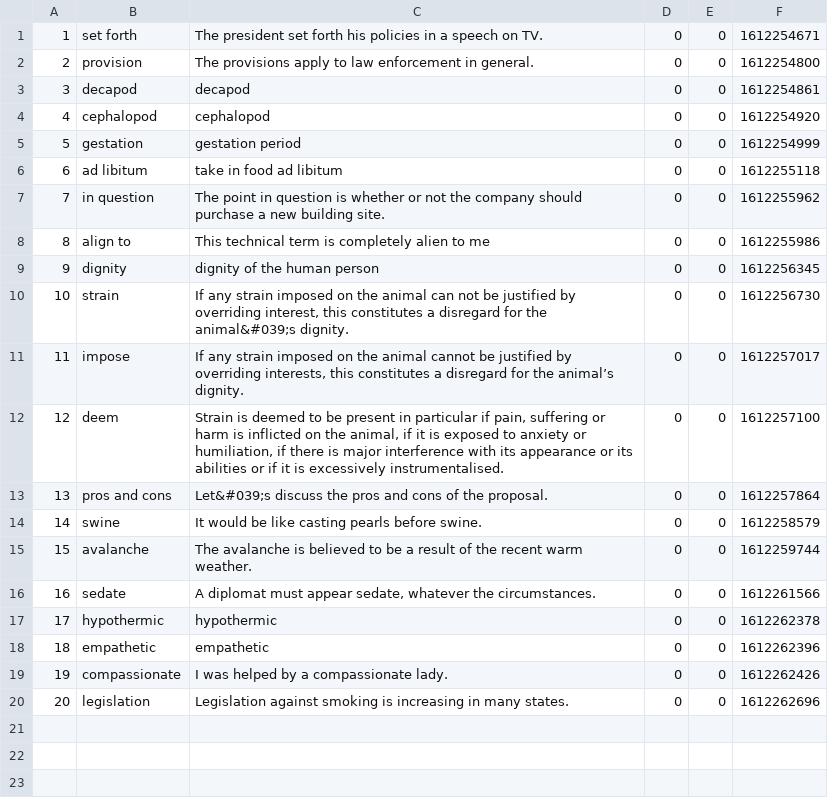
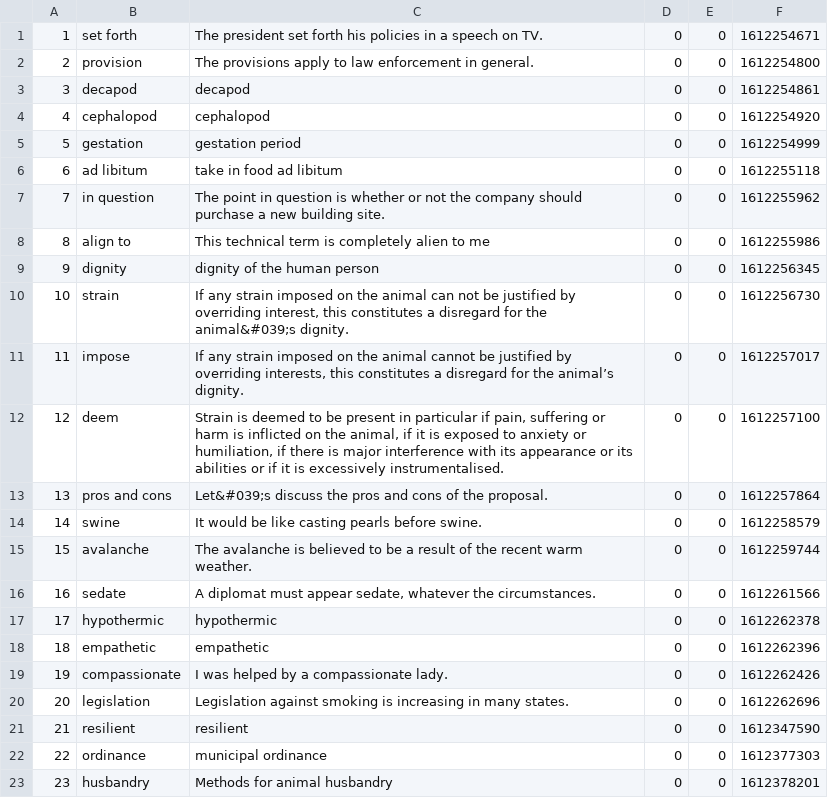
Before and after one commit to Ahiram/languagetest, a CSV file: work/data/data.csv, drawn as a sheet.

Commit message:
add data

```diff
--- a/work/data/data.csv
+++ b/work/data/data.csv
@@ -20 +20,4 @@
 20|legislation|Legislation against smoking is increasing in many states.|0|0|1612262696
+21|resilient|resilient|0|0|1612347590
+22|ordinance|municipal ordinance|0|0|1612377303
+23|husbandry|Methods for animal husbandry|0|0|1612378201
```
